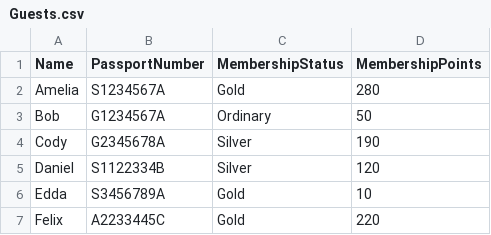
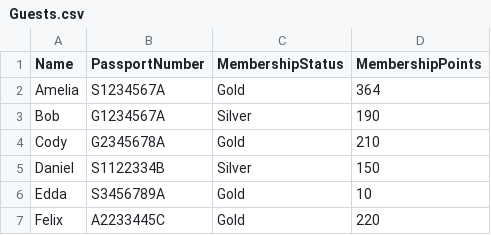
Before and after one commit to Rshivendra/PRG2-ASG, a CSV file: PRG2Assignment/bin/Debug/net6.0/Guests.csv, drawn as a sheet.

```diff
--- a/PRG2Assignment/bin/Debug/net6.0/Guests.csv
+++ b/PRG2Assignment/bin/Debug/net6.0/Guests.csv
@@ -1,6 +1,6 @@
 Name,PassportNumber,MembershipStatus,MembershipPoints
-Amelia,S1234567A,Gold,280
-Bob,G1234567A,Ordinary,50
-Cody,G2345678A,Silver,190
-Daniel,S1122334B,Silver,120
+Amelia,S1234567A,Gold,364
+Bob,G1234567A,Silver,190
+Cody,G2345678A,Gold,210
+Daniel,S1122334B,Silver,150
 Edda,S3456789A,Gold,10
```
Also changed, not shown: PRG2Assignment/bin/Debug/net6.0/Stays.csv, 19 other files.
